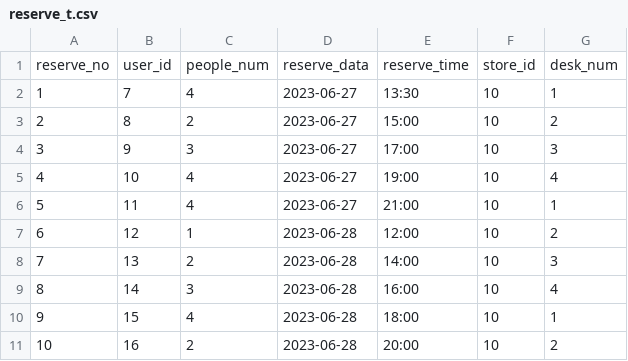
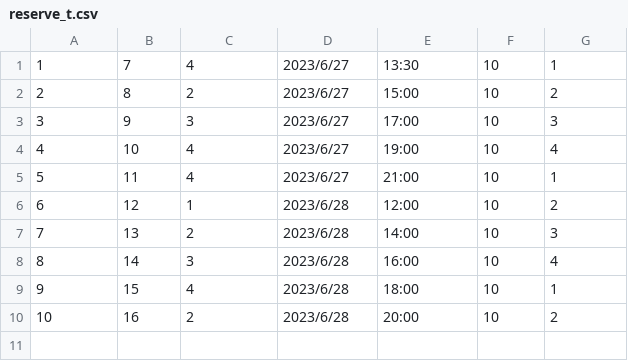
Before and after one commit to remon-nomer66/OMOS, a CSV file: sample_csv/reserve_t.csv, drawn as a sheet.

```diff
--- a/sample_csv/reserve_t.csv
+++ b/sample_csv/reserve_t.csv
@@ -1,11 +1,10 @@
-reserve_no,user_id,people_num,reserve_data,reserve_time,store_id,desk_num
-1,7,4,2023-06-27,13:30,10,1
-2,8,2,2023-06-27,15:00,10,2
-3,9,3,2023-06-27,17:00,10,3
-4,10,4,2023-06-27,19:00,10,4
-5,11,4,2023-06-27,21:00,10,1
-6,12,1,2023-06-28,12:00,10,2
-7,13,2,2023-06-28,14:00,10,3
-8,14,3,2023-06-28,16:00,10,4
-9,15,4,2023-06-28,18:00,10,1
-10,16,2,2023-06-28,20:00,10,2
+1,7,4,2023/6/27,13:30,10,1
+2,8,2,2023/6/27,15:00,10,2
+3,9,3,2023/6/27,17:00,10,3
+4,10,4,2023/6/27,19:00,10,4
+5,11,4,2023/6/27,21:00,10,1
+6,12,1,2023/6/28,12:00,10,2
+7,13,2,2023/6/28,14:00,10,3
+8,14,3,2023/6/28,16:00,10,4
+9,15,4,2023/6/28,18:00,10,1
+10,16,2,2023/6/28,20:00,10,2
```
Also changed, not shown: sample_csv/menu_storage_t.csv, sample_csv/push_t.csv, 16 other files.
